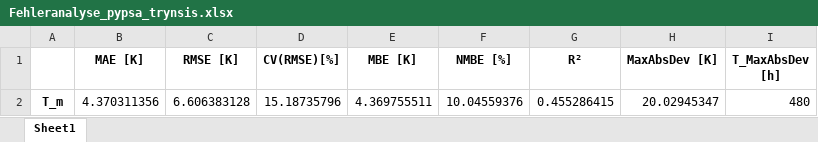
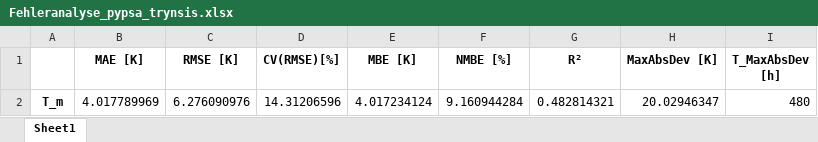
Before and after one commit to choffma8/masterprojektWaermespeicher, an Excel workbook: Outputs/konstanterTemperaturspeicher/Fehleranalyse_pypsa_trynsis.xlsx, sheet Sheet1, drawn as a sheet; values as stored, in another font and other column widths than the file's, no borders; removed rows and columns are numbered as before the commit, all else as after; the diff names each change by its address in the sheet, - before the commit and + after, or states it on an @@ line.

Commit message:
Anpassungen und Fixes Temperaturspeicher

```diff
--- a/Outputs/konstanterTemperaturspeicher/Fehleranalyse_pypsa_trynsis.xlsx (sheet Sheet1)
+++ b/Outputs/konstanterTemperaturspeicher/Fehleranalyse_pypsa_trynsis.xlsx (sheet Sheet1)
-row 2: T_m | 4.370311356 | 6.606383128 | 15.18735796 | 4.369755511 | 10.04559376 | 0.455286415 | 20.02945347 | 480
+row 2: T_m | 4.017789969 | 6.276090976 | 14.31206596 | 4.017234124 | 9.160944284 | 0.482814321 | 20.02946347 | 480
```
Also changed, not shown: 8 other files.
